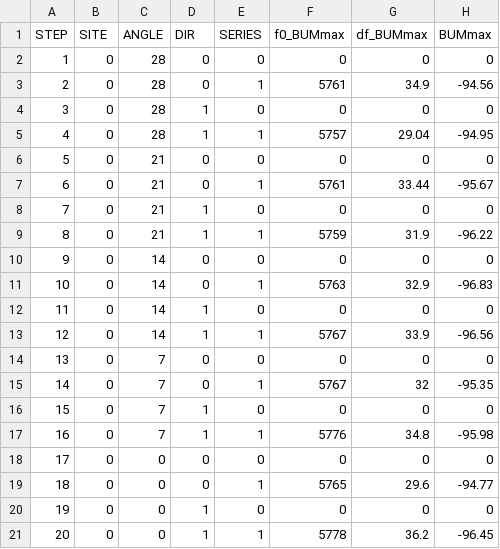
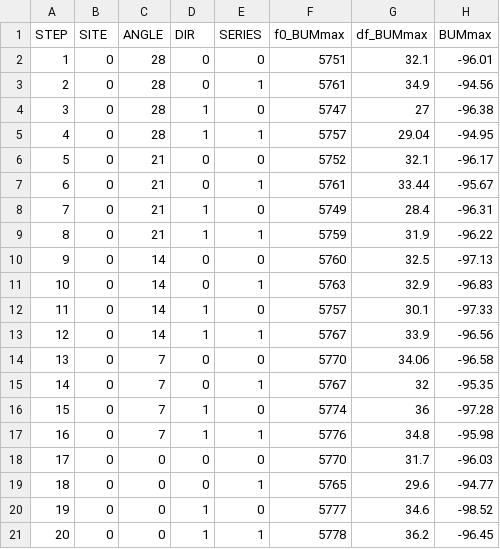
Before and after one commit to ashindin/Inclined_sweeps_HAARP, a CSV file: bum_proc_100Hz.csv, drawn as a sheet; only a part is shown; the diff covers the shown part only.

```diff
--- a/bum_proc_100Hz.csv
+++ b/bum_proc_100Hz.csv
@@ -1,21 +1,21 @@
 STEP,SITE,ANGLE,DIR,SERIES,f0_BUMmax,df_BUMmax,BUMmax
-1,0,28,0,0,0,0,0
+1,0,28,0,0,5751,32.1,-96.01
 2,0,28,0,1,5761,34.9,-94.56
-3,0,28,1,0,0,0,0
+3,0,28,1,0,5747,27,-96.38
 4,0,28,1,1,5757,29.04,-94.95
-5,0,21,0,0,0,0,0
+5,0,21,0,0,5752,32.1,-96.17
 6,0,21,0,1,5761,33.44,-95.67
-7,0,21,1,0,0,0,0
+7,0,21,1,0,5749,28.4,-96.31
 8,0,21,1,1,5759,31.9,-96.22
-9,0,14,0,0,0,0,0
+9,0,14,0,0,5760,32.5,-97.13
 10,0,14,0,1,5763,32.9,-96.83
-11,0,14,1,0,0,0,0
+11,0,14,1,0,5757,30.1,-97.33
 12,0,14,1,1,5767,33.9,-96.56
-13,0,7,0,0,0,0,0
+13,0,7,0,0,5770,34.06,-96.58
 14,0,7,0,1,5767,32,-95.35
-15,0,7,1,0,0,0,0
+15,0,7,1,0,5774,36,-97.28
 16,0,7,1,1,5776,34.8,-95.98
-17,0,0,0,0,0,0,0
+17,0,0,0,0,5770,31.7,-96.03
 18,0,0,0,1,5765,29.6,-94.77
-19,0,0,1,0,0,0,0
+19,0,0,1,0,5777,34.6,-98.52
 20,0,0,1,1,5778,36.2,-96.45
```
Also changed, not shown: 132 edited cells elsewhere in this file, 26 other files.
